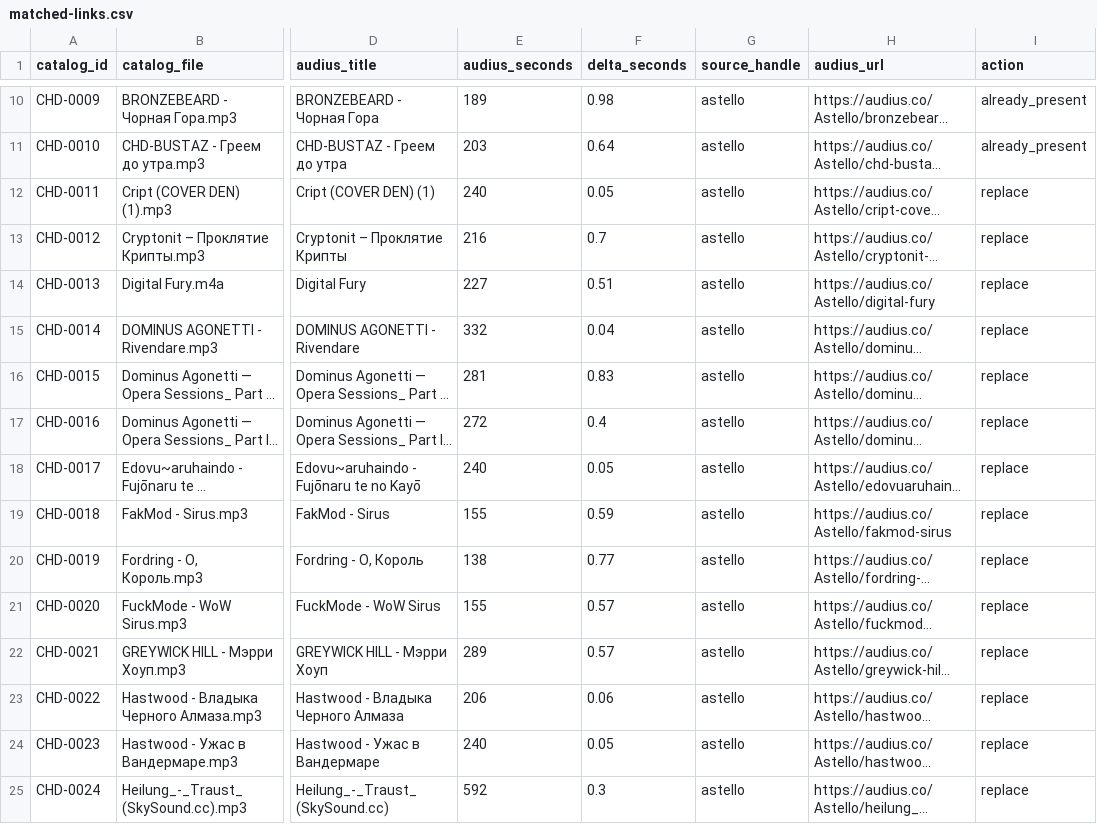
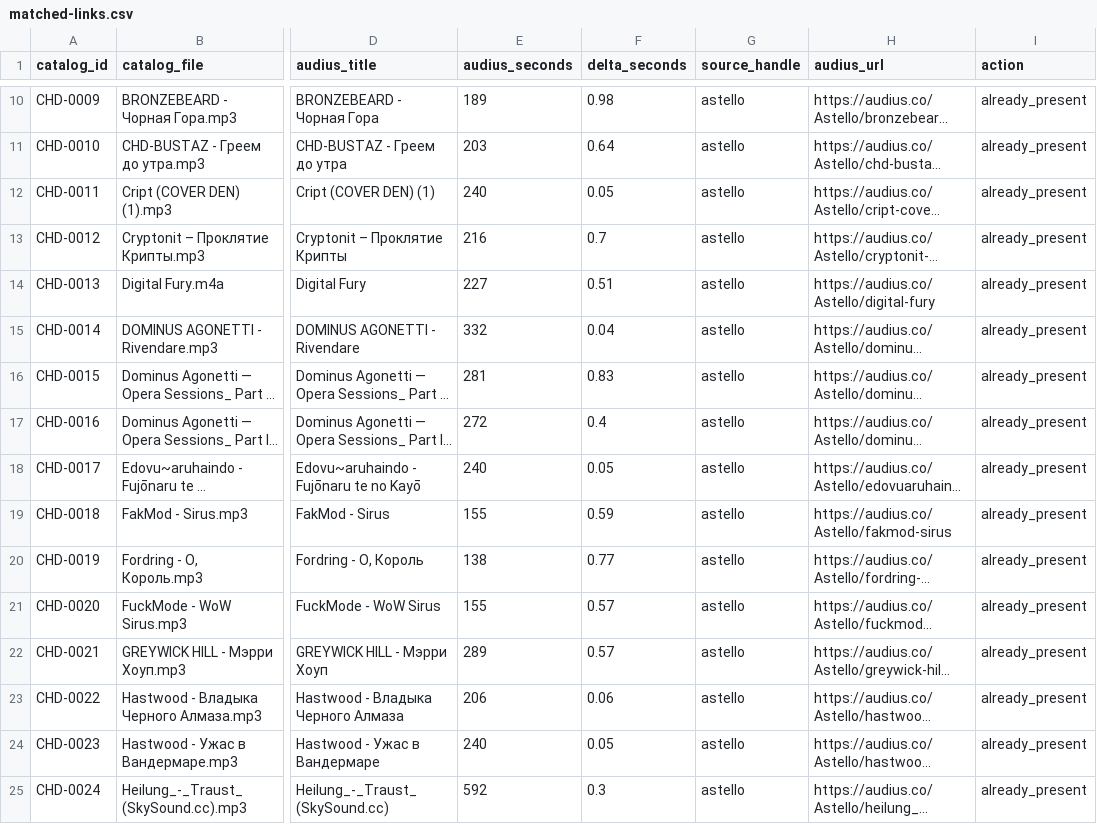
Before and after one commit to Astello-Archivist/Amanda_Neuromantova, a CSV file: audius-import/matched-links.csv, drawn as a sheet; only a part is shown, gaps mark what is left out; long unchanged cells end in …; the diff covers the shown part only; the diff names each change by its address in the sheet, - before the commit and + after, or states it on an @@ line.

```diff
--- a/audius-import/matched-links.csv
+++ b/audius-import/matched-links.csv
-I12:I25 (action): replace
+I12:I25 (action): already_present
```
Also changed, not shown: 4 added rows and 88 edited cells elsewhere in this file, 19 other files.
